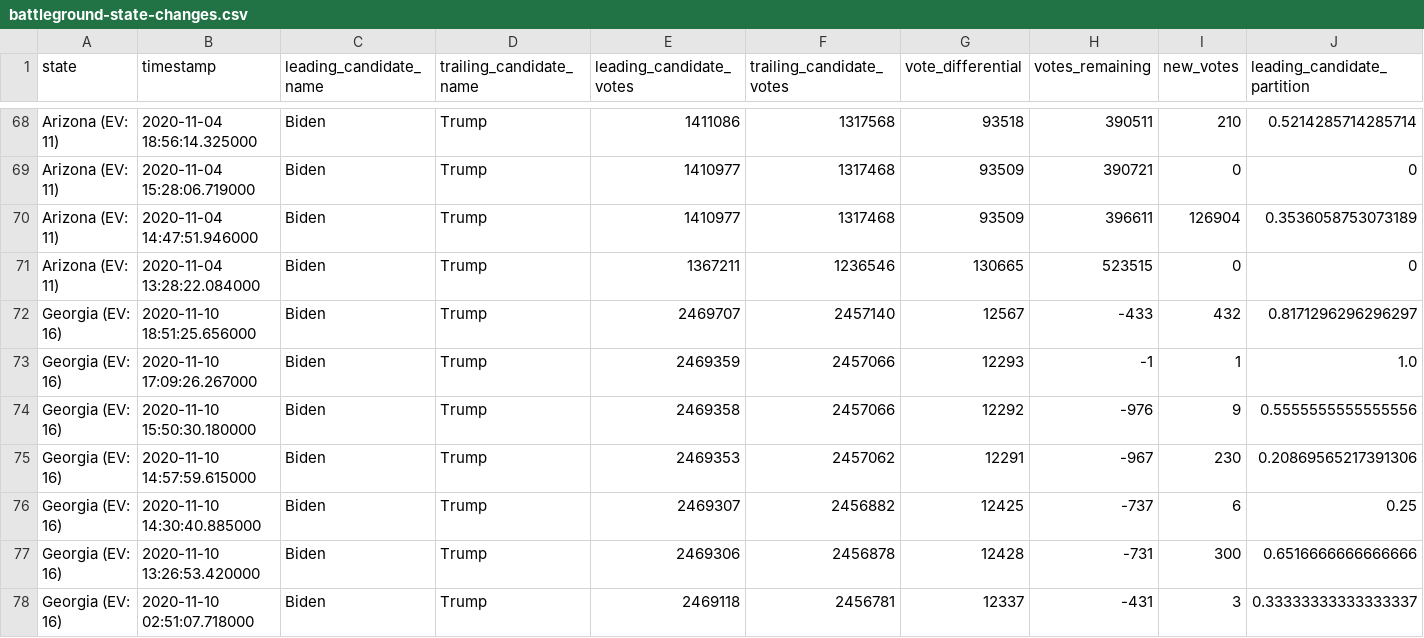
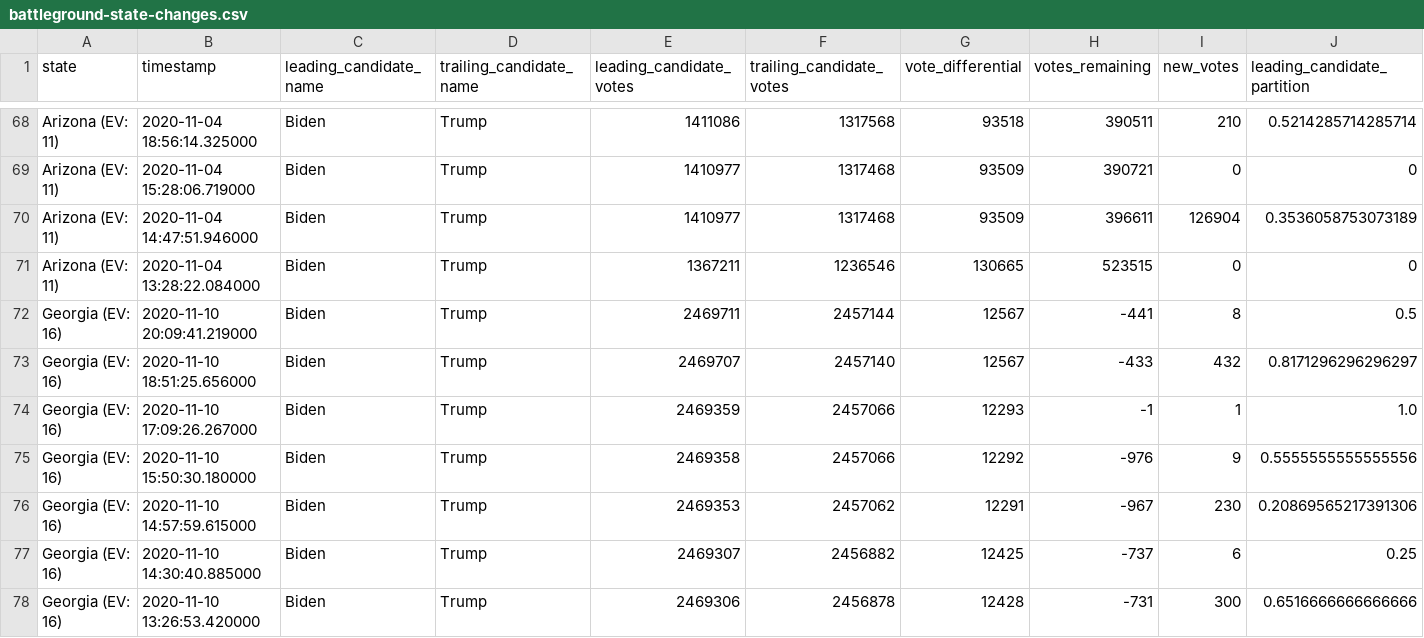
Before and after one commit to mariasam1/nyt-2020-election-scraper, a CSV file: battleground-state-changes.csv, drawn as a sheet; only a part is shown, gaps mark what is left out; the shorter side is filled out with more unchanged rows; rows hold the shown columns only; the diff names each change by its address in the sheet, - before the commit and + after, or states it on an @@ line.

```diff
--- a/battleground-state-changes.csv
+++ b/battleground-state-changes.csv
+row 72: Georgia (EV: 16) | 2020-11-10 20:09:41.219000 | Biden | Trump | 2469711 | 2457144 | 12567 | -441 | 8 | 0.5
```
Also changed, not shown: 2 other files.
